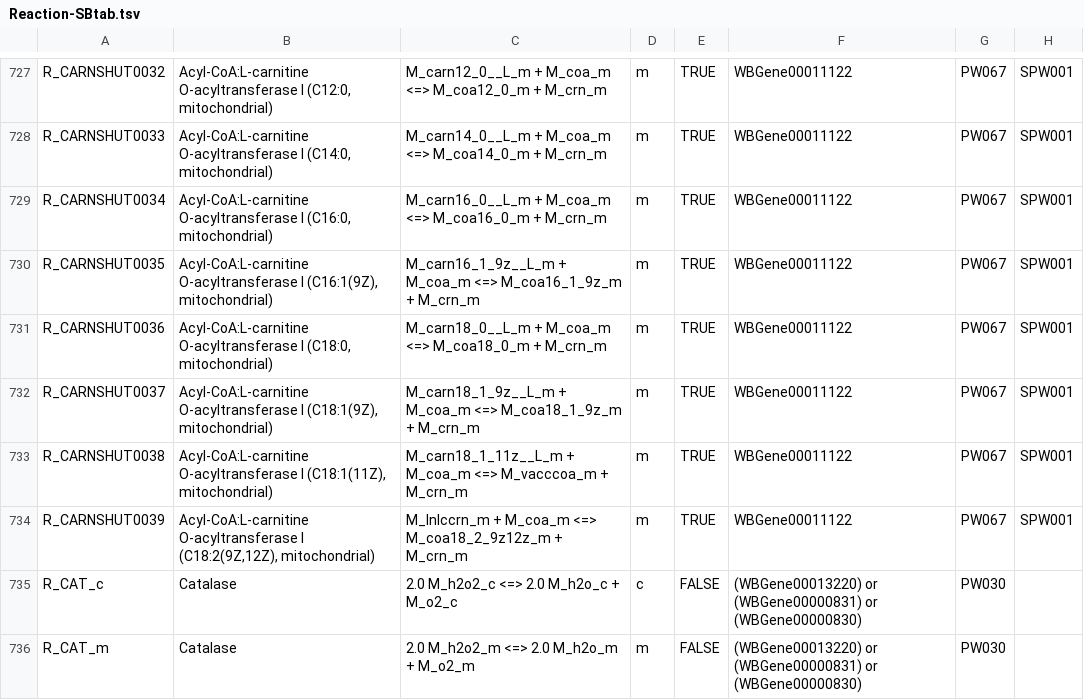
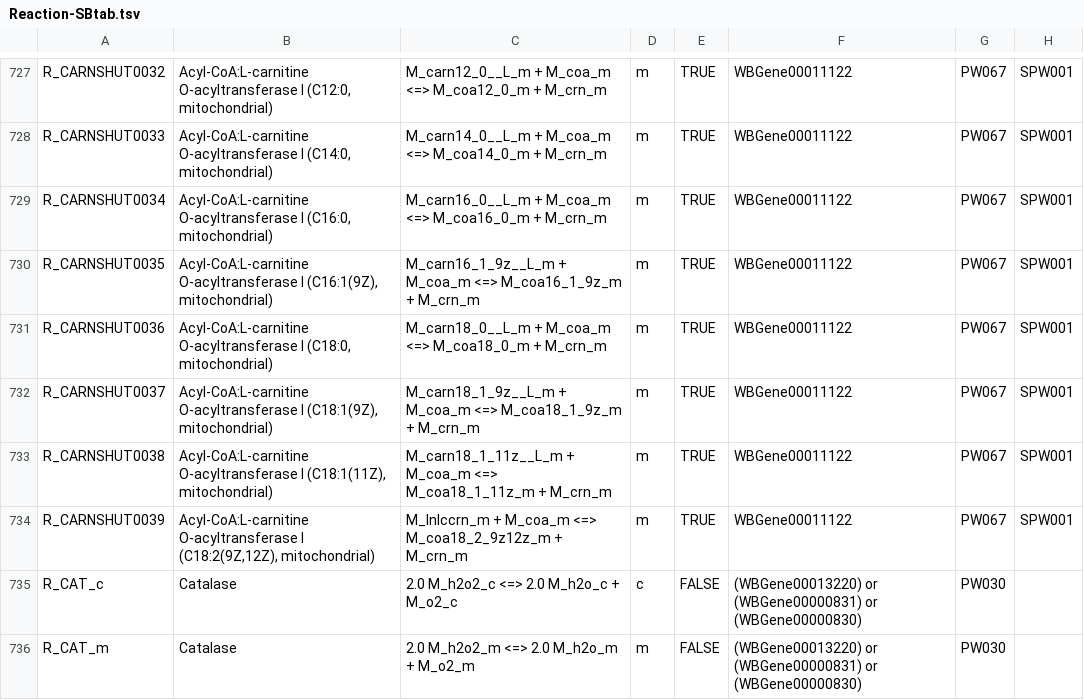
Before and after one commit to wormjam-consortium/wormjam, a TSV file: curation/Reaction-SBtab.tsv, drawn as a sheet; only a part is shown, gaps mark what is left out; the diff names each change by its address in the sheet, - before the commit and + after, or states it on an @@ line.

```diff
--- a/curation/Reaction-SBtab.tsv
+++ b/curation/Reaction-SBtab.tsv
-C733: …M_coa_m <=> M_vacccoa_m + M_crn_m
+C733: …M_coa_m <=> M_coa18_1_11z_m + M_crn_m
```
Also changed, not shown: 1 other file.
